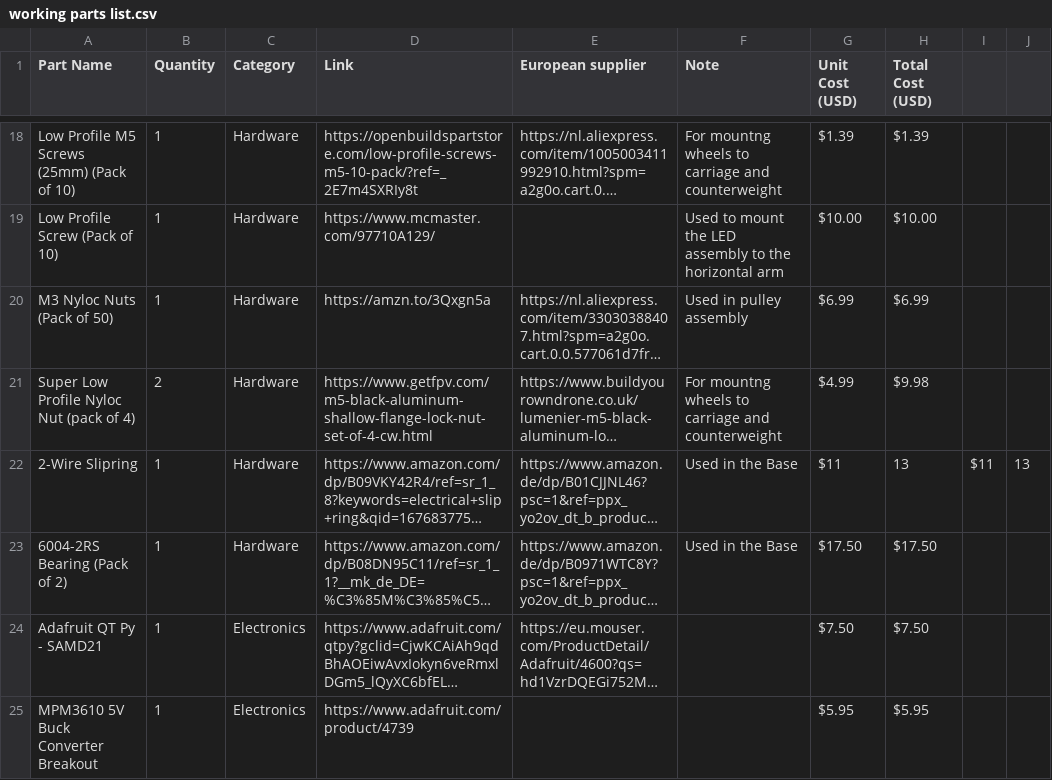
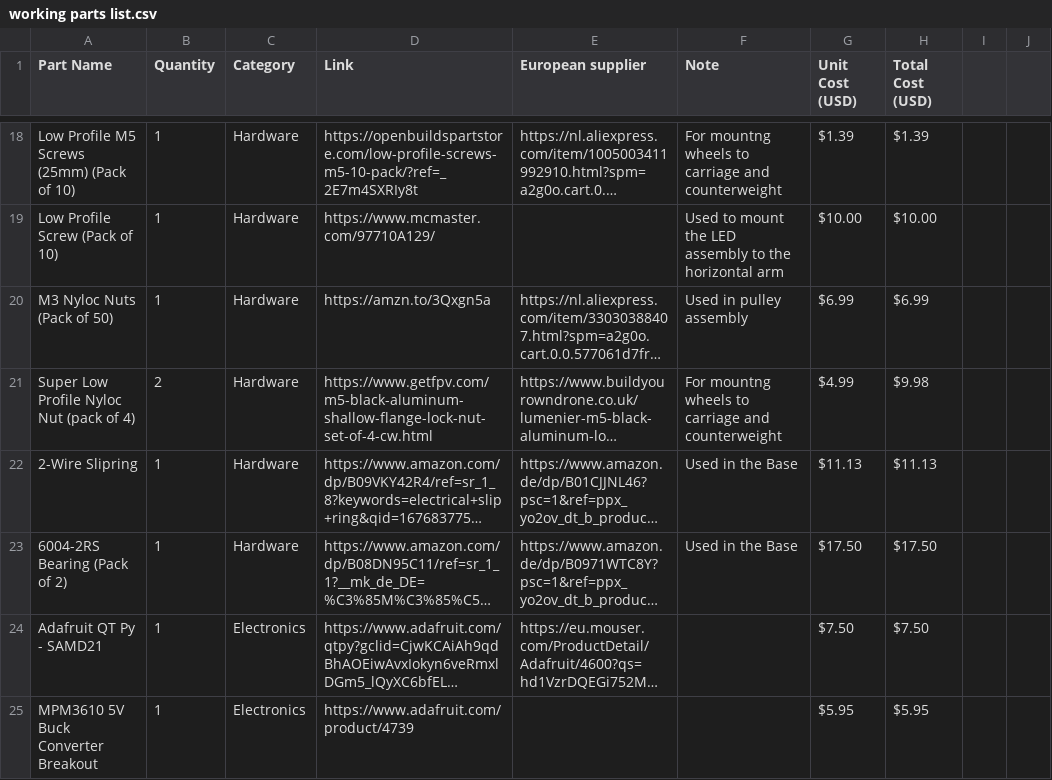
Before and after one commit to stevenbennett/DIYson, a CSV file: DIYson/working parts list.csv, drawn as a sheet; only a part is shown, gaps mark what is left out; long unchanged cells end in …; the diff names each change by its address in the sheet, - before the commit and + after, or states it on an @@ line.

Commit message:
corrected csv

```diff
--- a/DIYson/working parts list.csv
+++ b/DIYson/working parts list.csv
-G22 (Unit Cost (USD)): $11
+G22 (Unit Cost (USD)): $11.13
-H22 (Total Cost (USD)): 13
+H22 (Total Cost (USD)): $11.13
-I22: $11
+I22: (empty)
-J22: 13
+J22: (empty)
```
